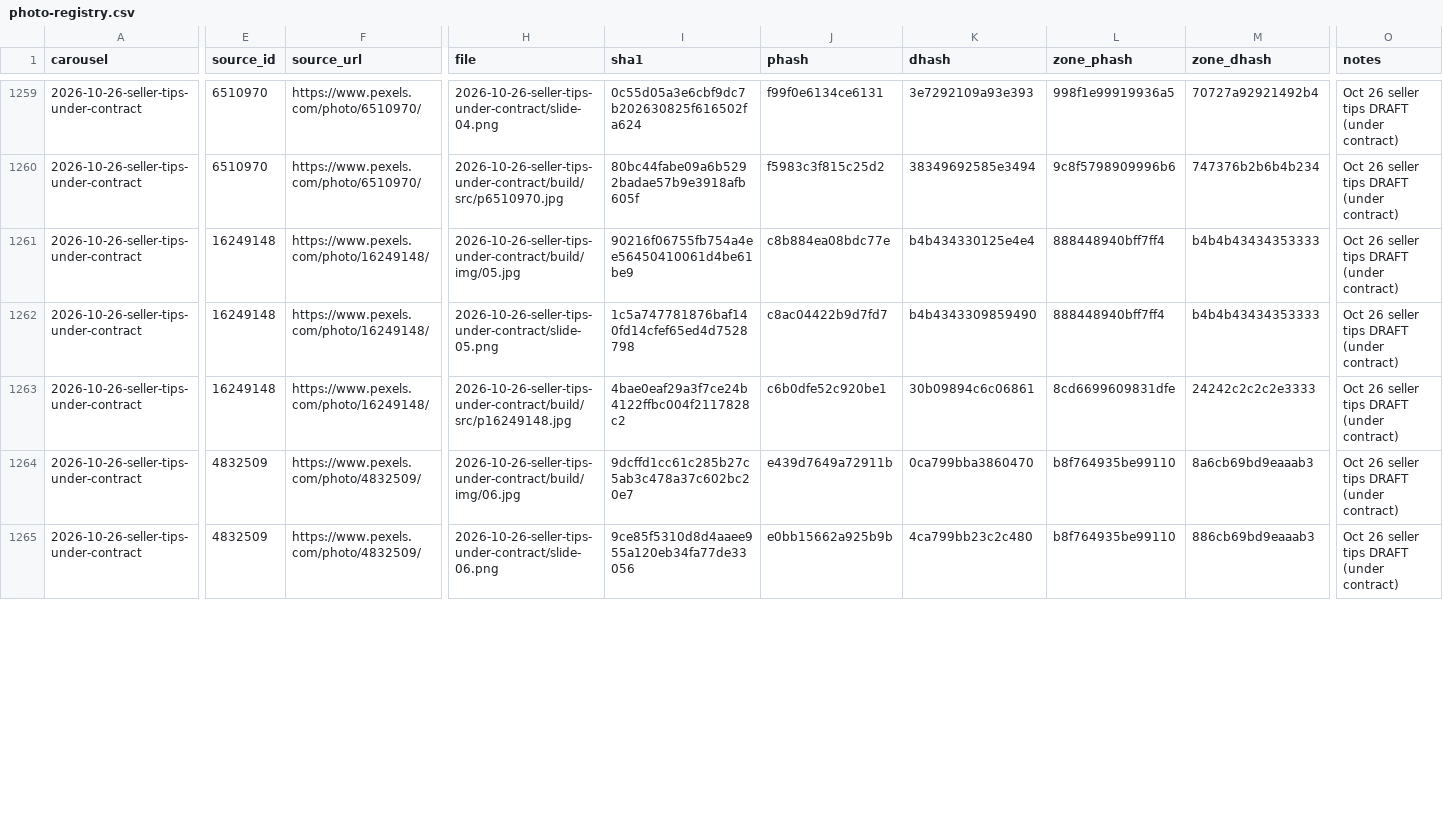
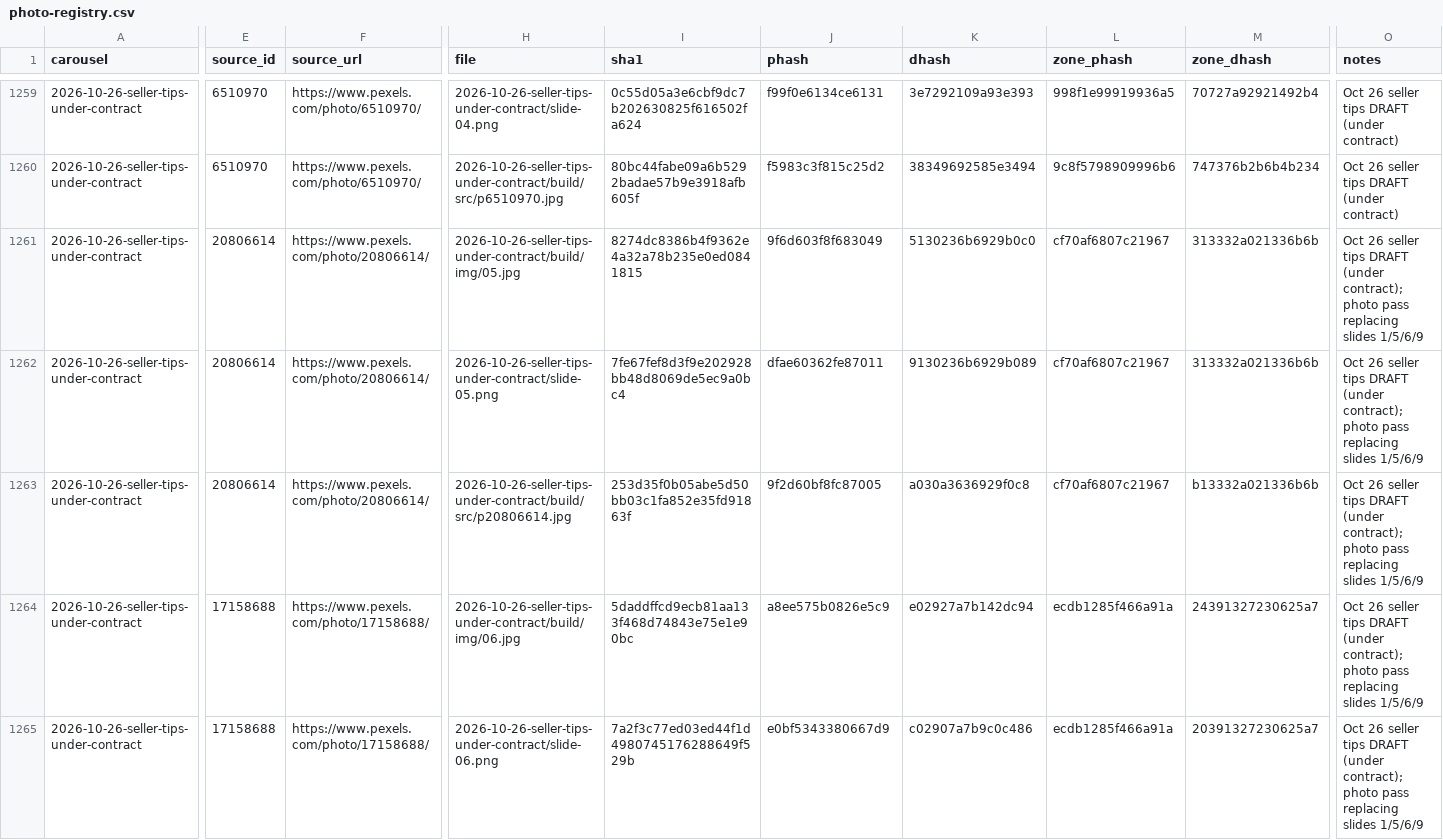
Before and after one commit to deniseGrok/lir-carousels, a CSV file: TEMPLATES/photo-registry.csv, drawn as a sheet; only a part is shown, gaps mark what is left out; the diff covers the shown part only; the diff names each change by its address in the sheet, - before the commit and + after, or states it on an @@ line.

Commit message:
Oct 26 seller tips DRAFT: photo pass before delivery - slides 1 (cover, sunlit front exterior Pexels 10258631), 5 (primary bath 20806614), 6 (sunlit two-story 17158688), 9 (two-story living room w/ fireplace 16581570); rebuilt 4:5 + PDF + slides.zip and 1:1 + slides-1x1.zip; registry: 12 dropped rows replaced with 12 new; compliance re-run

```diff
--- a/TEMPLATES/photo-registry.csv
+++ b/TEMPLATES/photo-registry.csv
-E1261:E1263 (source_id): 16249148
+E1261:E1263 (source_id): 20806614
-F1261:F1263 (source_url): https://www.pexels.com/photo/16249148/
+F1261:F1263 (source_url): https://www.pexels.com/photo/20806614/
-I1261 (sha1): 90216f06755fb754a4ee56450410061d4be61be9
+I1261 (sha1): 8274dc8386b4f9362e4a32a78b235e0ed0841815
-J1261 (phash): c8b884ea08bdc77e
+J1261 (phash): 9f6d603f8f683049
-K1261 (dhash): b4b434330125e4e4
+K1261 (dhash): 5130236b6929b0c0
-L1261:L1262 (zone_phash): 888448940bff7ff4
+L1261:L1262 (zone_phash): cf70af6807c21967
-M1261:M1262 (zone_dhash): b4b4b43434353333
+M1261:M1262 (zone_dhash): 313332a021336b6b
-O1261:O1265 (notes): …DRAFT (under contract)
+O1261:O1265 (notes): …DRAFT (under contract); photo pass replacing slides 1/5/6/9
-I1262 (sha1): 1c5a747781876baf140fd14cfef65ed4d7528798
+I1262 (sha1): 7fe67fef8d3f9e202928bb48d8069de5ec9a0bc4
-J1262 (phash): c8ac04422b9d7fd7
+J1262 (phash): dfae60362fe87011
-K1262 (dhash): b4b4343309859490
+K1262 (dhash): 9130236b6929b089
-H1263 (file): 2026-10-26-seller-tips-under-contract/build/src/p16249148.jpg
+H1263 (file): 2026-10-26-seller-tips-under-contract/build/src/p20806614.jpg
-I1263 (sha1): 4bae0eaf29a3f7ce24b4122ffbc004f2117828c2
+I1263 (sha1): 253d35f0b05abe5d50bb03c1fa852e35fd91863f
-J1263 (phash): c6b0dfe52c920be1
+J1263 (phash): 9f2d60bf8fc87005
-K1263 (dhash): 30b09894c6c06861
+K1263 (dhash): a030a3636929f0c8
-L1263 (zone_phash): 8cd6699609831dfe
+L1263 (zone_phash): cf70af6807c21967
-M1263 (zone_dhash): 24242c2c2c2e3333
+M1263 (zone_dhash): b13332a021336b6b
-E1264:E1265 (source_id): 4832509
+E1264:E1265 (source_id): 17158688
-F1264:F1265 (source_url): https://www.pexels.com/photo/4832509/
+F1264:F1265 (source_url): https://www.pexels.com/photo/17158688/
-I1264 (sha1): 9dcffd1cc61c285b27c5ab3c478a37c602bc20e7
+I1264 (sha1): 5daddffcd9ecb81aa133f468d74843e75e1e90bc
-J1264 (phash): e439d7649a72911b
+J1264 (phash): a8ee575b0826e5c9
-K1264 (dhash): 0ca799bba3860470
+K1264 (dhash): e02927a7b142dc94
-L1264:L1265 (zone_phash): b8f764935be99110
+L1264:L1265 (zone_phash): ecdb1285f466a91a
-M1264 (zone_dhash): 8a6cb69bd9eaaab3
+M1264 (zone_dhash): 24391327230625a7
-I1265 (sha1): 9ce85f5310d8d4aaee955a120eb34fa77de33056
+I1265 (sha1): 7a2f3c77ed03ed44f1d4980745176288649f529b
-J1265 (phash): e0bb15662a925b9b
+J1265 (phash): e0bf5343380667d9
-K1265 (dhash): 4ca799bb23c2c480
+K1265 (dhash): c02907a7b9c0c486
-M1265 (zone_dhash): 886cb69bd9eaaab3
+M1265 (zone_dhash): 20391327230625a7
```
Also changed, not shown: 59 edited cells elsewhere in this file, 26 other files.
